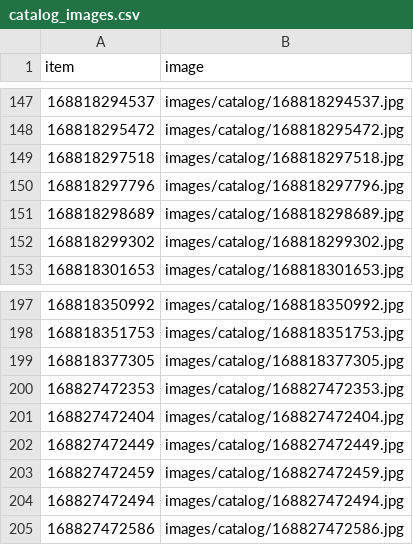
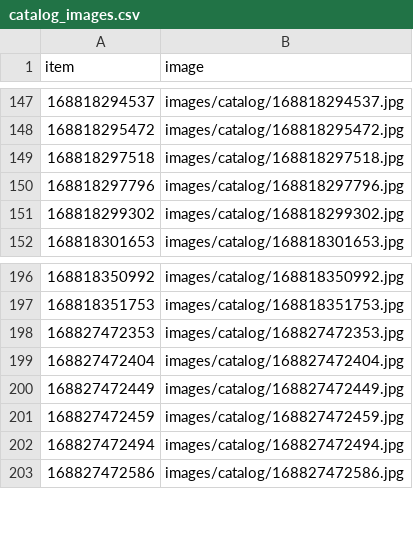
Before and after one commit to StampedeStamps/stampedestamps-store, a CSV file: data/catalog_images.csv, drawn as a sheet; only a part is shown, gaps mark what is left out; the diff names each change by its address in the sheet, - before the commit and + after, or states it on an @@ line.

```diff
--- a/data/catalog_images.csv
+++ b/data/catalog_images.csv
-row 151: 168818298689 | images/catalog/168818298689.jpg
-row 199: 168818377305 | images/catalog/168818377305.jpg
```
Also changed, not shown: data/ebay_photos.csv, data/issue_titles.csv, 26 other files.
